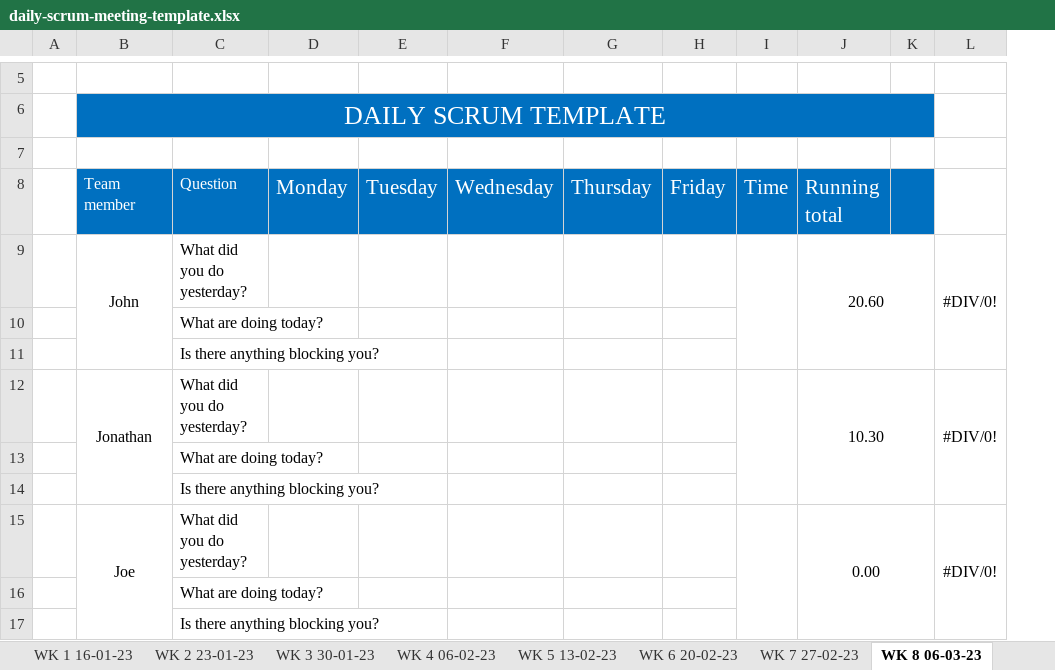
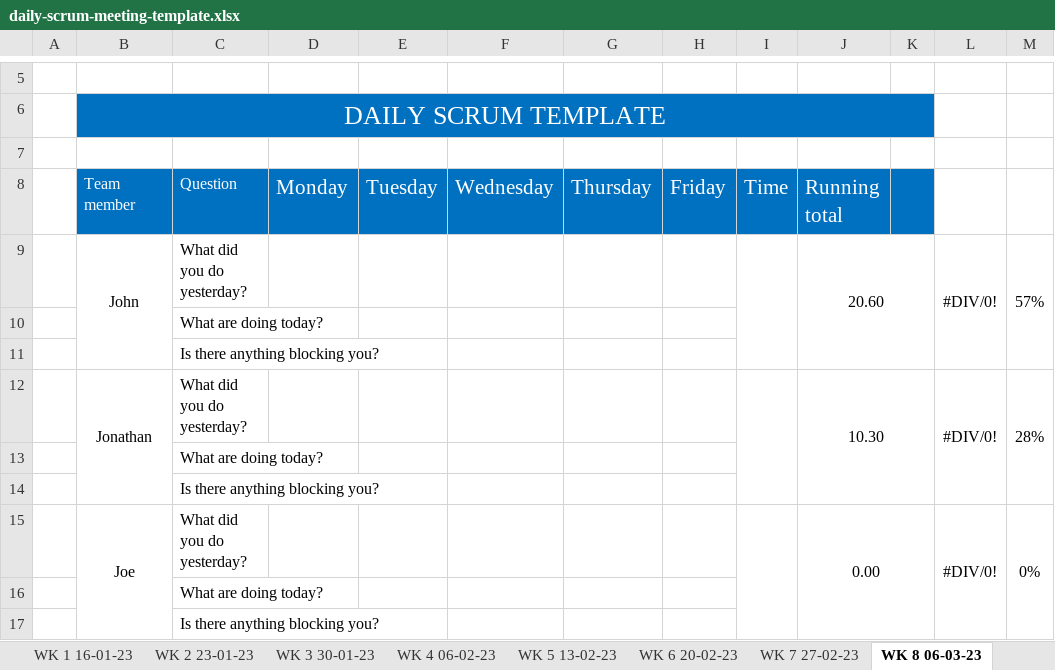
Before and after one commit to JBLACK2889/MENS-SHED-SOC09109, an Excel workbook: daily-scrum-meeting-template.xlsx, sheet WK 8 06-03-23, drawn as a sheet; only a part is shown, gaps mark what is left out; values as stored, in another font and other column widths than the file's, no borders; the diff names each change by its address in the sheet, - before the commit and + after, or states it on an @@ line.

```diff
--- a/daily-scrum-meeting-template.xlsx (sheet WK 8 06-03-23)
+++ b/daily-scrum-meeting-template.xlsx (sheet WK 8 06-03-23)
+column M, rows 9-15: 57% |  |  | 28% |  |  | 0%
```
Also changed, not shown: sheet WK 9 13-03-23, sheet WK 5 13-02-23, sheet WK 1 16-01-23, sheet WK 7 27-02-23, sheet WK 6 20-02-23, sheet WK 2 23-01-23, 2 more sheets.
